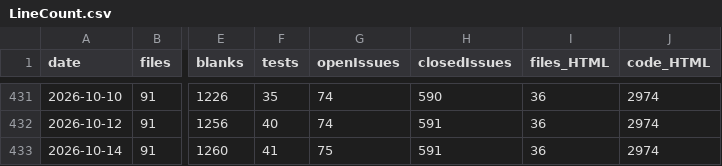
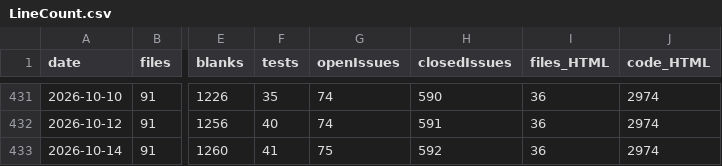
Before and after one commit to vdhamer/Photo-Club-Hub, a CSV file: scripts/linecount/LineCount.csv, drawn as a sheet; only a part is shown, gaps mark what is left out; the diff names each change by its address in the sheet, - before the commit and + after, or states it on an @@ line.

```diff
--- a/scripts/linecount/LineCount.csv
+++ b/scripts/linecount/LineCount.csv
-H433 (closedIssues): 591
+H433 (closedIssues): 592
```
Also changed, not shown: scripts/roadmap/feature-candidates.csv.
